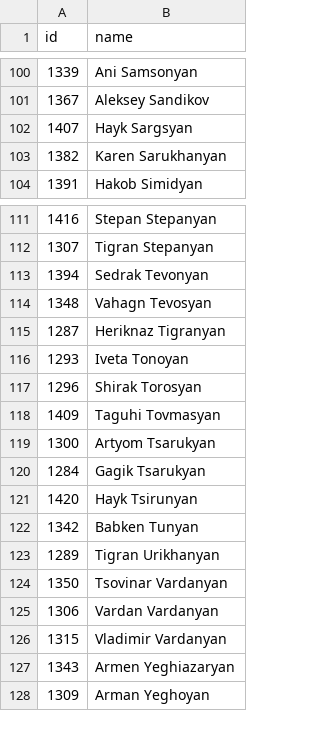
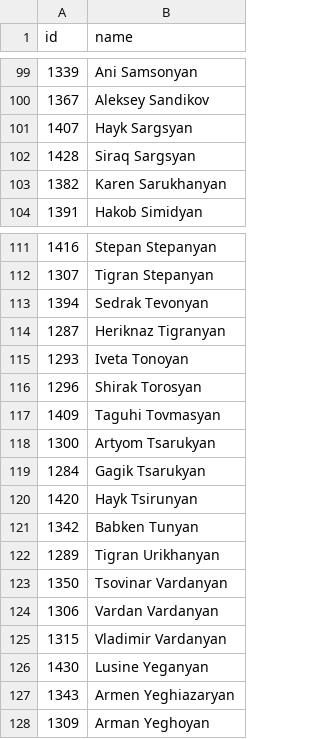
Before and after one commit to every-politician-scrapers/armenia-national-assembly, a CSV file: data/official.csv, drawn as a sheet; only a part is shown, gaps mark what is left out; the diff covers the shown part only.

```diff
--- a/data/official.csv
+++ b/data/official.csv
@@ -102,2 +101,3 @@ id,name
 1407,Hayk Sargsyan
+1428,Siraq Sargsyan
 1382,Karen Sarukhanyan
@@ -113,3 +113,2 @@ id,name
 1394,Sedrak Tevonyan
-1348,Vahagn Tevosyan
 1287,Heriknaz Tigranyan
@@ -126,2 +125,3 @@ id,name
 1315,Vladimir Vardanyan
+1430,Lusine Yeganyan
 1343,Armen Yeghiazaryan
```
Also changed, not shown: 3 added rows and 4 removed rows elsewhere in this file.
